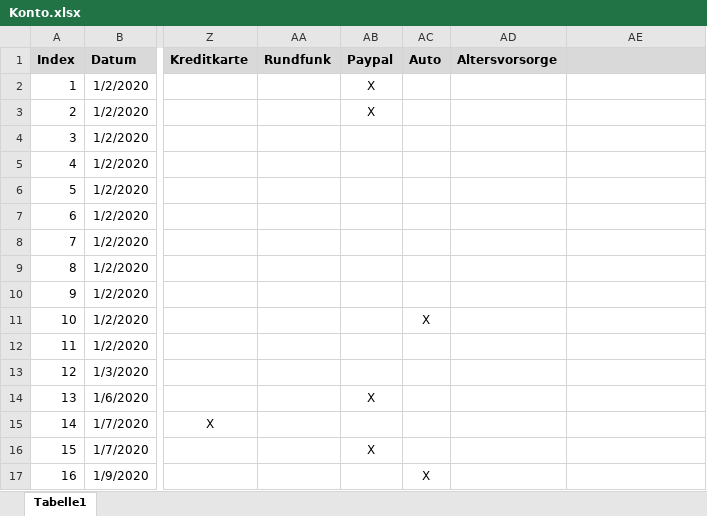
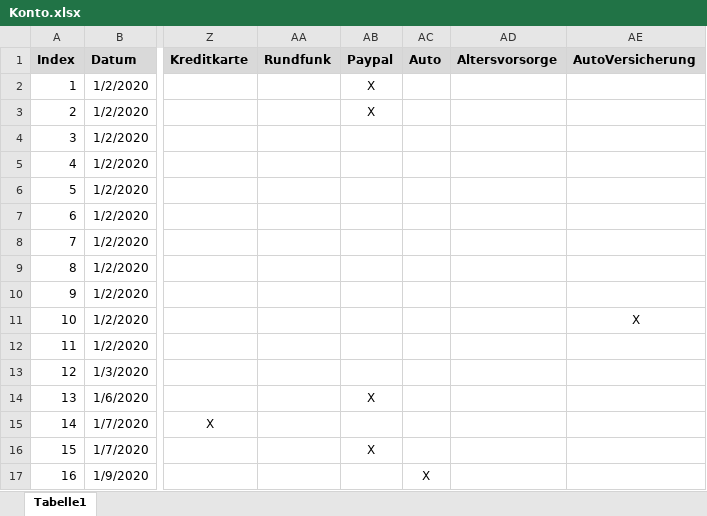
Before and after one commit to gheddie/Konto, an Excel workbook: src/main/resources/Konto.xlsx, sheet Tabelle1, drawn as a sheet; only a part is shown, gaps mark what is left out; values as stored, in another font and other column widths than the file's, no borders; the diff names each change by its address in the sheet, - before the commit and + after, or states it on an @@ line.

```diff
--- a/src/main/resources/Konto.xlsx (sheet Tabelle1)
+++ b/src/main/resources/Konto.xlsx (sheet Tabelle1)
-AE1: (empty)
+AE1: AutoVersicherung
-AC11 (Auto): X
+AC11 (Auto): (empty)
-AE11 (AutoVersicherung): (empty)
+AE11 (AutoVersicherung): X
```
Also changed, not shown: 11 other files.
